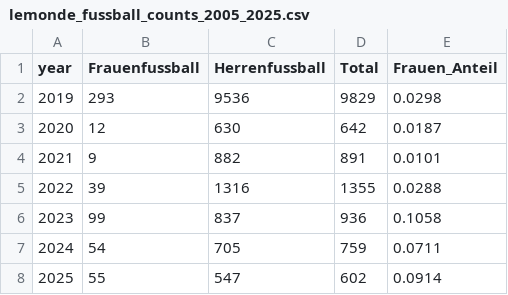
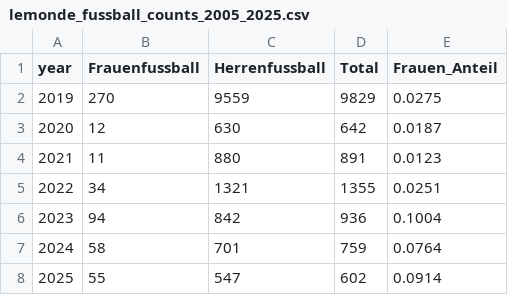
Before and after one commit to davidbuerge1/football-media-crawler-collection, a CSV file: LeMonde/data/lemonde_fussball_counts_2005_2025.csv, drawn as a sheet.

```diff
--- a/LeMonde/data/lemonde_fussball_counts_2005_2025.csv
+++ b/LeMonde/data/lemonde_fussball_counts_2005_2025.csv
@@ -1,8 +1,8 @@
 year,Frauenfussball,Herrenfussball,Total,Frauen_Anteil
-2019,293,9536,9829,0.0298
+2019,270,9559,9829,0.0275
 2020,12,630,642,0.0187
-2021,9,882,891,0.0101
-2022,39,1316,1355,0.0288
-2023,99,837,936,0.1058
-2024,54,705,759,0.0711
+2021,11,880,891,0.0123
+2022,34,1321,1355,0.0251
+2023,94,842,936,0.1004
+2024,58,701,759,0.0764
 2025,55,547,602,0.0914
```
Also changed, not shown: 20min/data/20min_fussball_counts_2005_2025.csv, 20min/data/20min_fussball_urls_2005_2025.csv, 44 other files.
